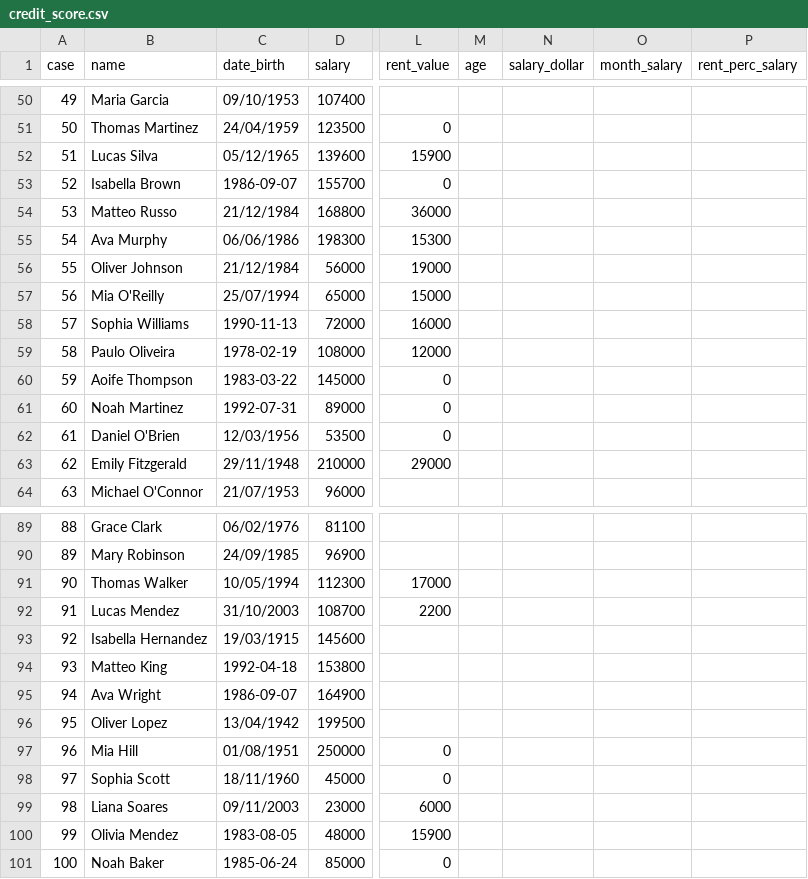
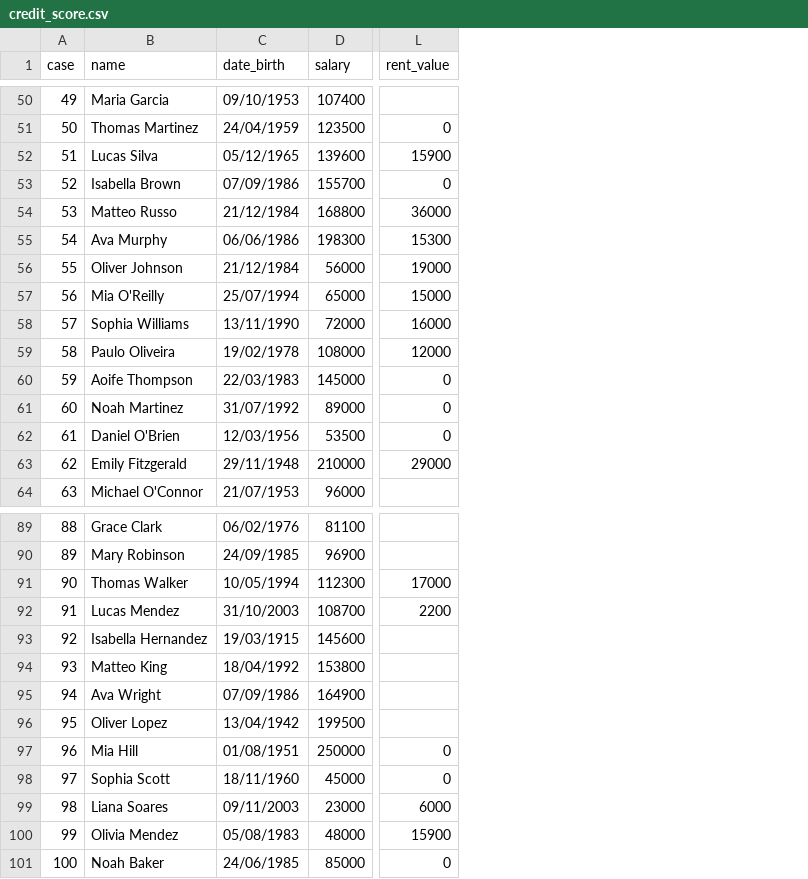
Before and after one commit to DallastaDaniel/etl, a CSV file: datasets/credit_score.csv, drawn as a sheet; only a part is shown, gaps mark what is left out; the diff covers the shown part only; the diff names each change by its address in the sheet, - before the commit and + after, or states it on an @@ line.

```diff
--- a/datasets/credit_score.csv
+++ b/datasets/credit_score.csv
-column M (age), empty
-column N (salary_dollar), empty
-column O (month_salary), empty
-column P (rent_perc_salary), empty
-C53 (date_birth): 1986-09-07
+C53 (date_birth): 07/09/1986
-C58 (date_birth): 1990-11-13
+C58 (date_birth): 13/11/1990
-C59 (date_birth): 1978-02-19
+C59 (date_birth): 19/02/1978
-C60 (date_birth): 1983-03-22
+C60 (date_birth): 22/03/1983
-C61 (date_birth): 1992-07-31
+C61 (date_birth): 31/07/1992
-C94 (date_birth): 1992-04-18
+C94 (date_birth): 18/04/1992
-C95 (date_birth): 1986-09-07
+C95 (date_birth): 07/09/1986
-C100 (date_birth): 1983-08-05
+C100 (date_birth): 05/08/1983
-C101 (date_birth): 1985-06-24
+C101 (date_birth): 24/06/1985
```
Also changed, not shown: 18 edited cells elsewhere in this file, datasets/multicollinearity.csv, 1 other file.
